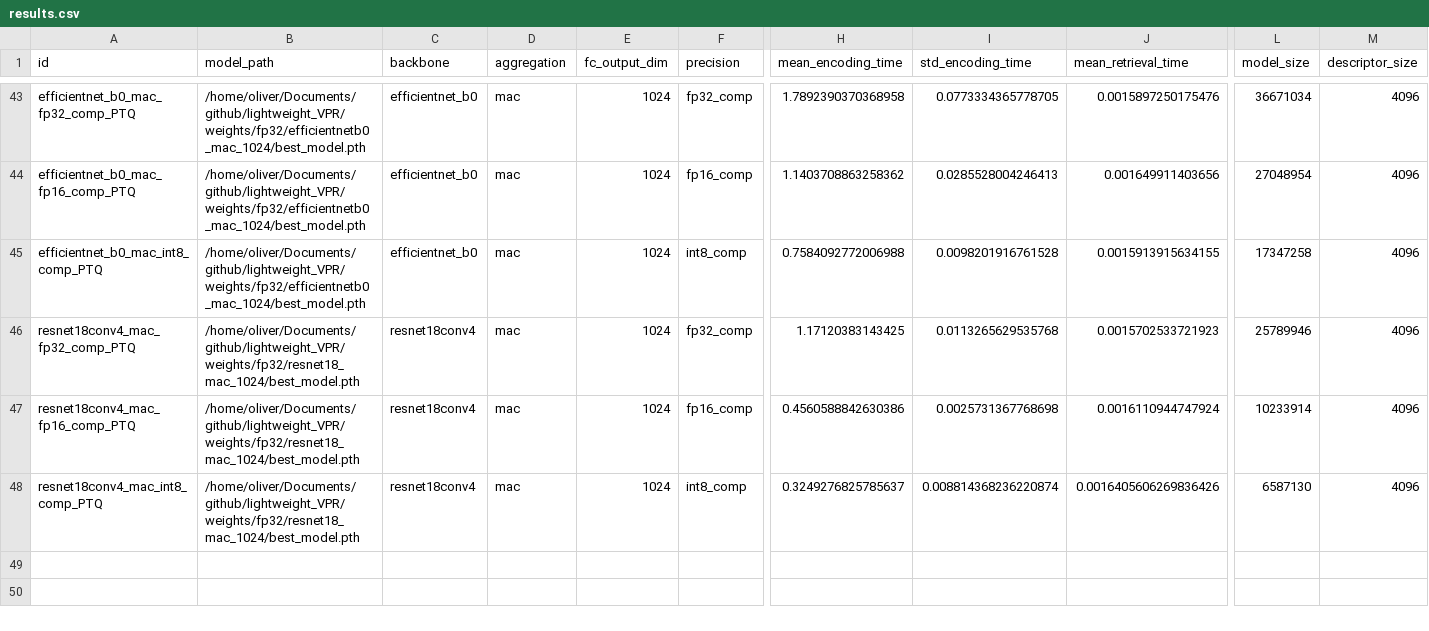
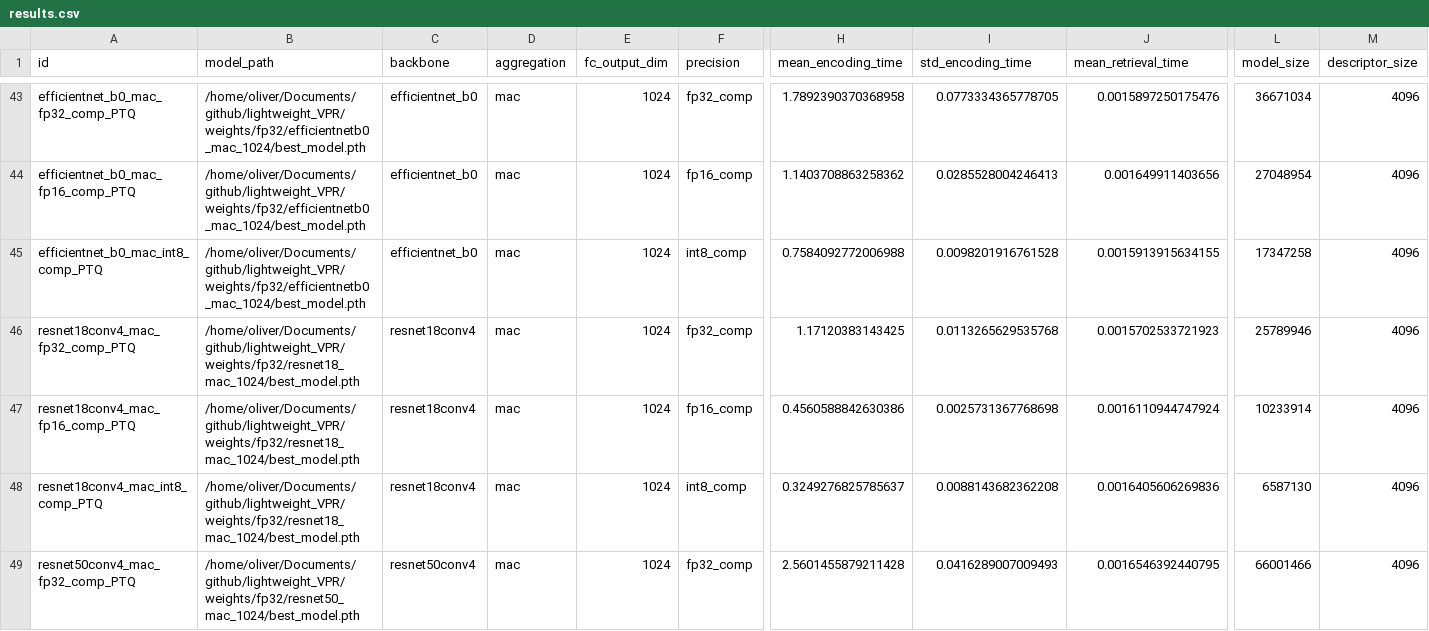
Before and after one commit to OliverGrainge/lightweight_VPR, a CSV file: results.csv, drawn as a sheet; only a part is shown, gaps mark what is left out; rows hold the shown columns only; the diff covers the shown part only; the diff names each change by its address in the sheet, - before the commit and + after, or states it on an @@ line.

Commit message:
Adding Results

```diff
--- a/results.csv
+++ b/results.csv
-I48 (std_encoding_time): 0.008814368236220874
+I48 (std_encoding_time): 0.0088143682362208
-J48 (mean_retrieval_time): 0.0016405606269836426
+J48 (mean_retrieval_time): 0.0016405606269836
+row 49: resnet50conv4_mac_fp32_comp_PTQ | /home/oliver/Documents/github/lightweight_VPR/weights/fp32/resnet50_mac_1024/best_model.pth | resnet50conv4 | mac | 1024 | fp32_comp | 2.5601455879211428 | 0.0416289007009493 | 0.0016546392440795 | 66001466 | 4096
```
Also changed, not shown: 2 added rows and 14 edited cells elsewhere in this file.
